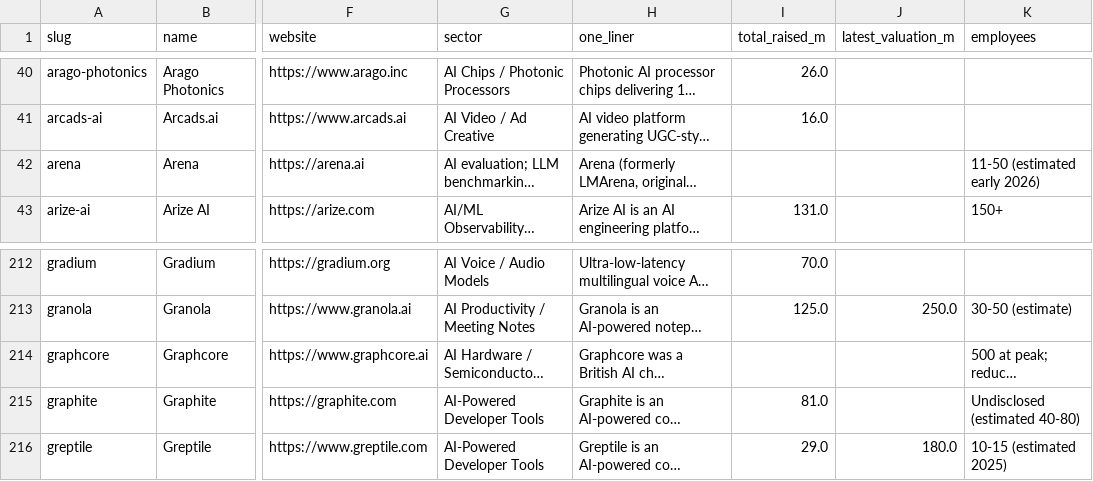
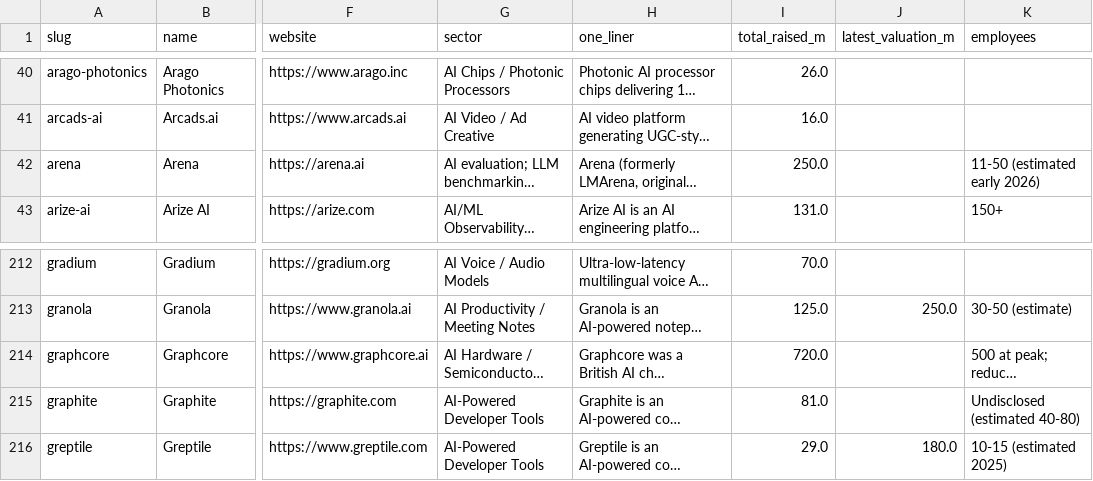
Before and after one commit to SoujiOkita98/AI-100-Lab, a CSV file: exports/companies_clean.csv, drawn as a sheet; only a part is shown, gaps mark what is left out; long unchanged cells end in …; the diff names each change by its address in the sheet, - before the commit and + after, or states it on an @@ line.

```diff
--- a/exports/companies_clean.csv
+++ b/exports/companies_clean.csv
-I42 (total_raised_m): (empty)
+I42 (total_raised_m): 250.0
-I214 (total_raised_m): (empty)
+I214 (total_raised_m): 720.0
```
Also changed, not shown: 3 other files.
